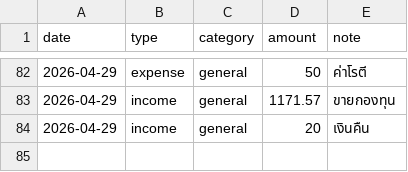
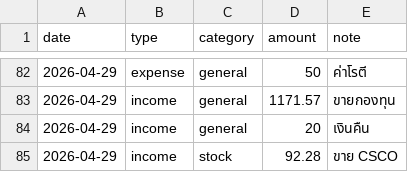
Before and after one commit to BenLaderan/ben-finances-, a CSV file: finances/ledger.csv, drawn as a sheet; only a part is shown, gaps mark what is left out; the diff names each change by its address in the sheet, - before the commit and + after, or states it on an @@ line.

Commit message:
ledger: ขาย CSCO

```diff
--- a/finances/ledger.csv
+++ b/finances/ledger.csv
+row 85: 2026-04-29 | income | stock | 92.28 | ขาย CSCO
```
